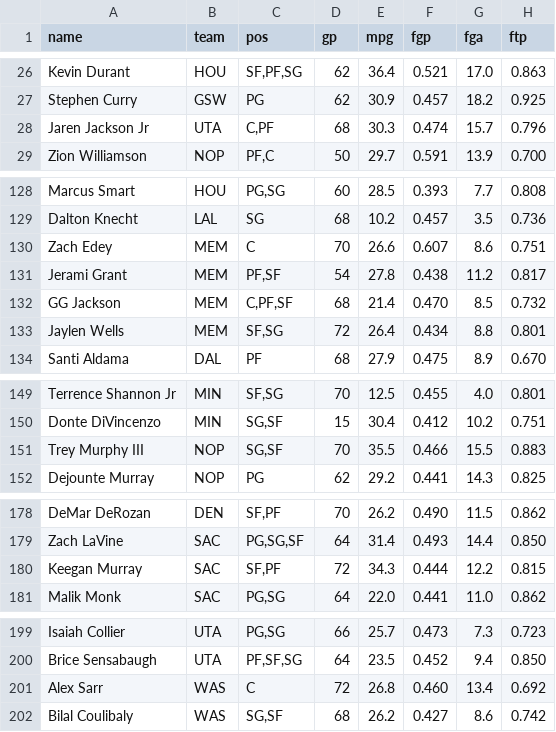
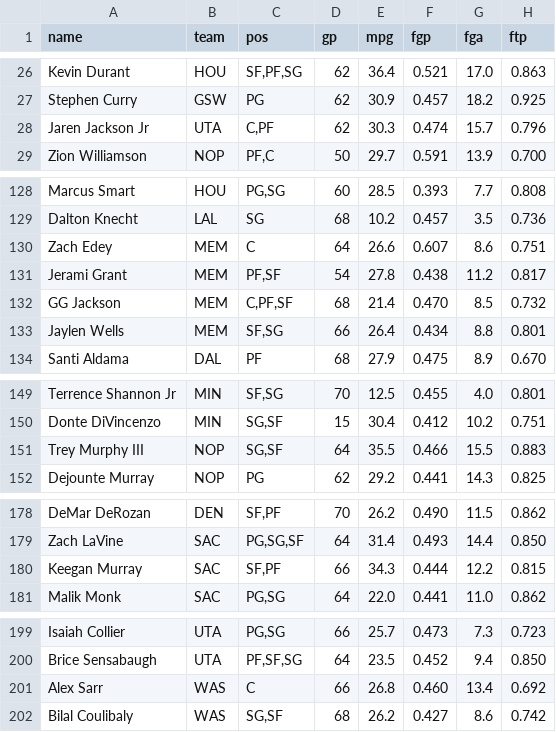
Before and after one commit to nic095layson/fantasy-basketball-2026-27, a CSV file: report/projections-2026-27.csv, drawn as a sheet; only a part is shown, gaps mark what is left out; the diff names each change by its address in the sheet, - before the commit and + after, or states it on an @@ line.

```diff
--- a/report/projections-2026-27.csv
+++ b/report/projections-2026-27.csv
-D28 (gp): 68
+D28 (gp): 62
-D130 (gp): 70
+D130 (gp): 64
-D133 (gp): 72
+D133 (gp): 66
-D151 (gp): 70
+D151 (gp): 64
-D180 (gp): 72
+D180 (gp): 66
-D201 (gp): 72
+D201 (gp): 66
```
Also changed, not shown: 16 other files.
